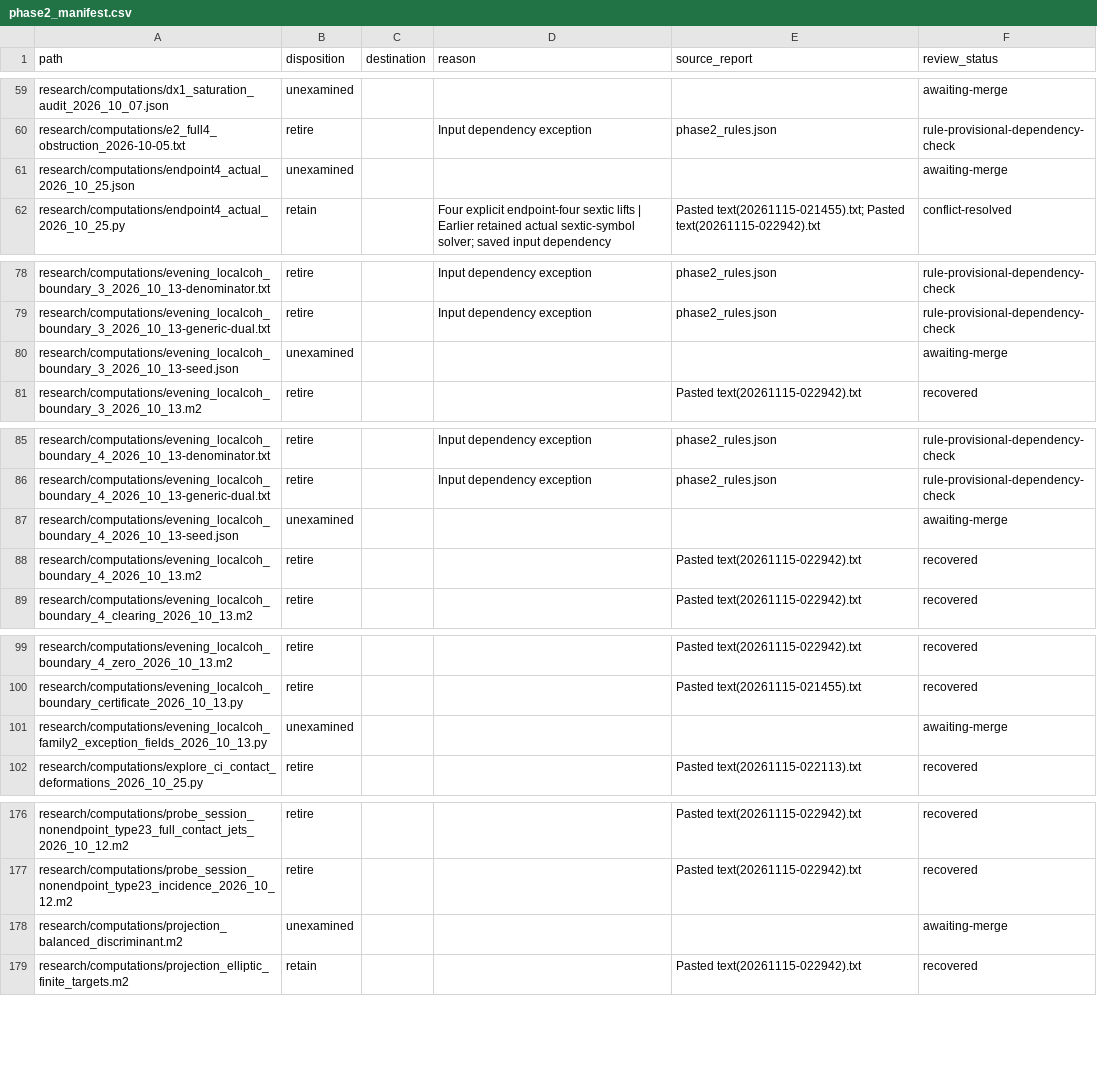
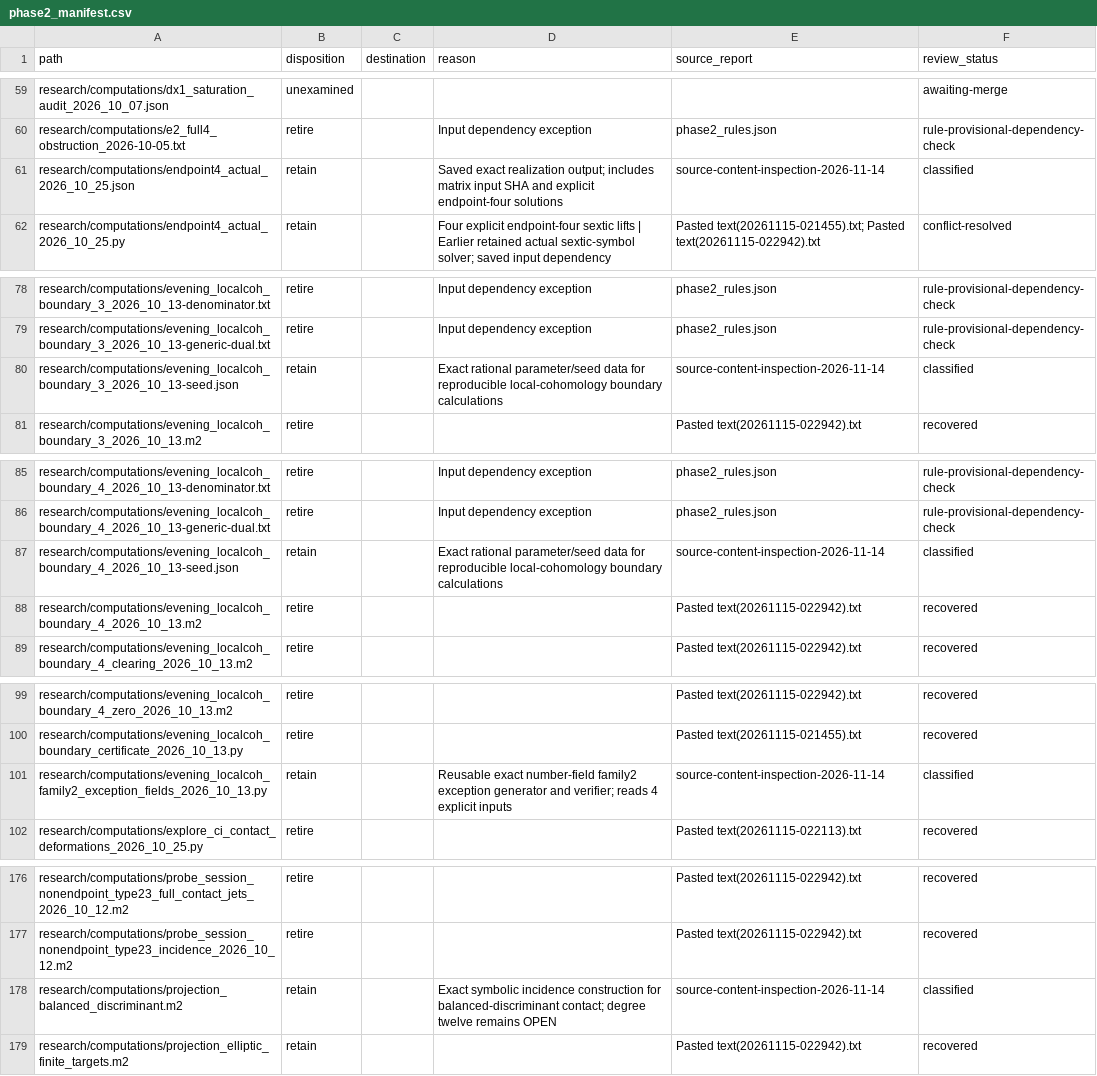
Before and after one commit to markluxton1/STCI, a CSV file: tmp/phase2_manifest.csv, drawn as a sheet; only a part is shown, gaps mark what is left out; the diff covers the shown part only.

Commit message:
Classify inspected mathematical inputs and reusable computational methods

```diff
--- a/tmp/phase2_manifest.csv
+++ b/tmp/phase2_manifest.csv
@@ -60,3 +60,3 @@ research/computations/dx1_saturation_audit_2026_10_07.json,unexamined,,,,awaitin
 research/computations/e2_full4_obstruction_2026-10-05.txt,retire,,Input dependency exception,phase2_rules.json,rule-provisional-dependency-check
-research/computations/endpoint4_actual_2026_10_25.json,unexamined,,,,awaiting-merge
+research/computations/endpoint4_actual_2026_10_25.json,retain,,Saved exact realization output; includes matrix input SHA and explicit endpoint-four solutions,source-content-inspection-2026-11-14,classified
 research/computations/endpoint4_actual_2026_10_25.py,retain,,Four explicit endpoint-four sextic lifts | Earlier retained actual sextic-symbol solver; saved input dependency,Pasted text(20261115-021455).txt; Pasted text(20261115-022942).txt,conflict-resolved
@@ -79,3 +79,3 @@ research/computations/evening_localcoh_boundary_3_2026_10_13-denominator.txt,ret
 research/computations/evening_localcoh_boundary_3_2026_10_13-generic-dual.txt,retire,,Input dependency exception,phase2_rules.json,rule-provisional-dependency-check
-research/computations/evening_localcoh_boundary_3_2026_10_13-seed.json,unexamined,,,,awaiting-merge
+research/computations/evening_localcoh_boundary_3_2026_10_13-seed.json,retain,,Exact rational parameter/seed data for reproducible local-cohomology boundary calculations,source-content-inspection-2026-11-14,classified
 research/computations/evening_localcoh_boundary_3_2026_10_13.m2,retire,,,Pasted text(20261115-022942).txt,recovered
@@ -86,3 +86,3 @@ research/computations/evening_localcoh_boundary_4_2026_10_13-denominator.txt,ret
 research/computations/evening_localcoh_boundary_4_2026_10_13-generic-dual.txt,retire,,Input dependency exception,phase2_rules.json,rule-provisional-dependency-check
-research/computations/evening_localcoh_boundary_4_2026_10_13-seed.json,unexamined,,,,awaiting-merge
+research/computations/evening_localcoh_boundary_4_2026_10_13-seed.json,retain,,Exact rational parameter/seed data for reproducible local-cohomology boundary calculations,source-content-inspection-2026-11-14,classified
 research/computations/evening_localcoh_boundary_4_2026_10_13.m2,retire,,,Pasted text(20261115-022942).txt,recovered
@@ -100,3 +100,3 @@ research/computations/evening_localcoh_boundary_4_zero_2026_10_13.m2,retire,,,Pa
 research/computations/evening_localcoh_boundary_certificate_2026_10_13.py,retire,,,Pasted text(20261115-021455).txt,recovered
-research/computations/evening_localcoh_family2_exception_fields_2026_10_13.py,unexamined,,,,awaiting-merge
+research/computations/evening_localcoh_family2_exception_fields_2026_10_13.py,retain,,Reusable exact number-field family2 exception generator and verifier; reads 4 explicit inputs,source-content-inspection-2026-11-14,classified
 research/computations/explore_ci_contact_deformations_2026_10_25.py,retire,,,Pasted text(20261115-022113).txt,recovered
@@ -177,3 +177,3 @@ research/computations/probe_session_nonendpoint_type23_full_contact_jets_2026_10
 research/computations/probe_session_nonendpoint_type23_incidence_2026_10_12.m2,retire,,,Pasted text(20261115-022942).txt,recovered
-research/computations/projection_balanced_discriminant.m2,unexamined,,,,awaiting-merge
+research/computations/projection_balanced_discriminant.m2,retain,,Exact symbolic incidence construction for balanced-discriminant contact; degree twelve remains OPEN,source-content-inspection-2026-11-14,classified
 research/computations/projection_elliptic_finite_targets.m2,retain,,,Pasted text(20261115-022942).txt,recovered
```
Also changed, not shown: 52 edited cells elsewhere in this file.
